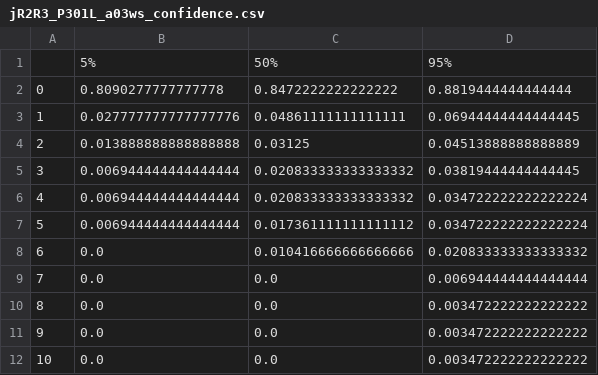
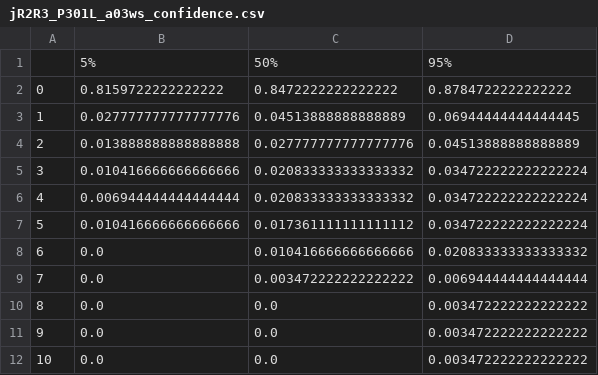
Before and after one commit to samlobe/forcefield-hydrophobicity, a CSV file: FigS2_hbond_comparison/jR2R3_P301L_a03ws_confidence.csv, drawn as a sheet; only a part is shown.

```diff
--- a/FigS2_hbond_comparison/jR2R3_P301L_a03ws_confidence.csv
+++ b/FigS2_hbond_comparison/jR2R3_P301L_a03ws_confidence.csv
@@ -1,10 +1,10 @@
 ,5%,50%,95%
-0,0.8090277777777778,0.8472222222222222,0.8819444444444444
-1,0.027777777777777776,0.04861111111111111,0.06944444444444445
-2,0.013888888888888888,0.03125,0.04513888888888889
-3,0.006944444444444444,0.020833333333333332,0.03819444444444445
+0,0.8159722222222222,0.8472222222222222,0.8784722222222222
+1,0.027777777777777776,0.04513888888888889,0.06944444444444445
+2,0.013888888888888888,0.027777777777777776,0.04513888888888889
+3,0.010416666666666666,0.020833333333333332,0.034722222222222224
 4,0.006944444444444444,0.020833333333333332,0.034722222222222224
-5,0.006944444444444444,0.017361111111111112,0.034722222222222224
+5,0.010416666666666666,0.017361111111111112,0.034722222222222224
 6,0.0,0.010416666666666666,0.020833333333333332
-7,0.0,0.0,0.006944444444444444
+7,0.0,0.003472222222222222,0.006944444444444444
 8,0.0,0.0,0.003472222222222222
```
Also changed, not shown: FigS2_hbond_comparison/jR2R3_C36m_confidence.csv, FigS2_hbond_comparison/jR2R3_P301L_a99SBdisp_confidence.csv, 8 other files.
